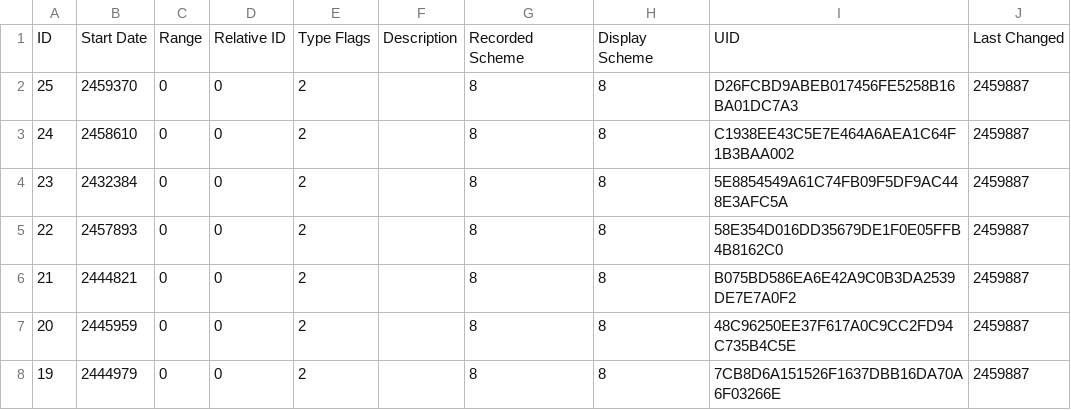
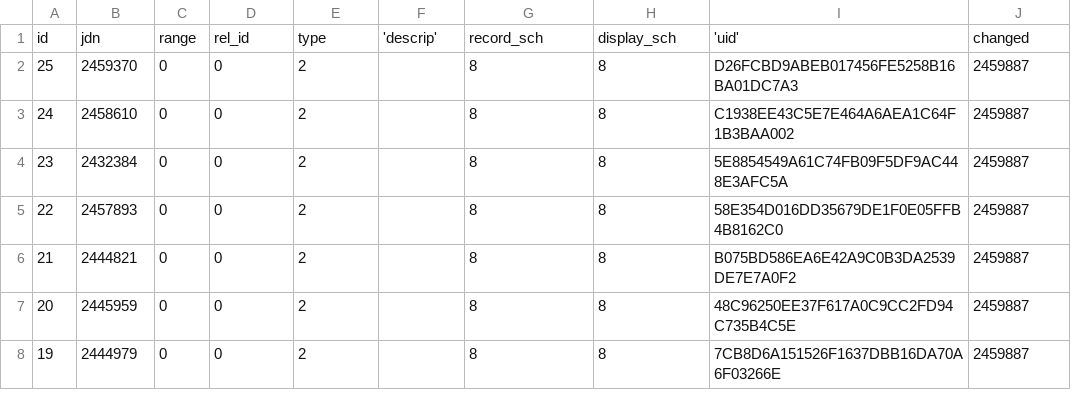
Before and after one commit to nickmat/TheFamilyPack, a CSV file: sample/Example/Date.csv, drawn as a sheet; only a part is shown; removed rows and columns are numbered as before the commit, all else as after; the diff names each change by its address in the sheet, - before the commit and + after, or states it on an @@ line.

Commit message:
TFP Sample database CSV backup rewritten with updated CSV files.

```diff
--- a/sample/Example/Date.csv
+++ b/sample/Example/Date.csv
-row 1: ID | Start Date | Range | Relative ID | Type Flags | Description | Recorded Scheme | Display Scheme | UID | Last Changed
+row 1: id | jdn | range | rel_id | type | 'descrip' | record_sch | display_sch | 'uid' | changed
```
Also changed, not shown: sample/Example/Eventa.csv, sample/Example/EventaPersona.csv, 27 other files.
